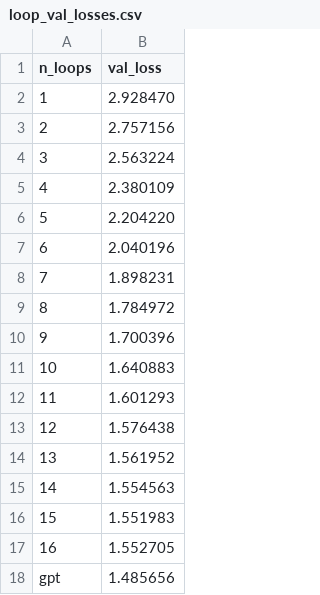
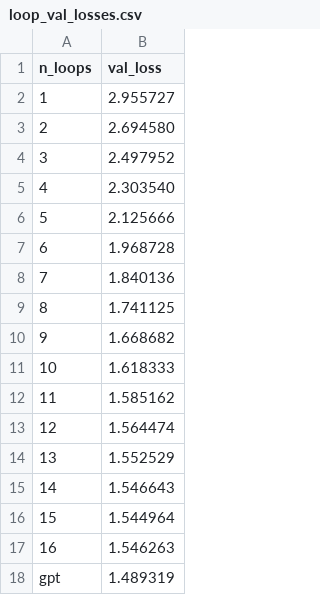
Before and after one commit to Muyu-Ch/Muyu-s-GPT, a CSV file: loop_val_losses.csv, drawn as a sheet.

```diff
--- a/loop_val_losses.csv
+++ b/loop_val_losses.csv
@@ -1,18 +1,18 @@
 n_loops,val_loss
-1,2.928470
-2,2.757156
-3,2.563224
-4,2.380109
-5,2.204220
-6,2.040196
-7,1.898231
-8,1.784972
-9,1.700396
-10,1.640883
-11,1.601293
-12,1.576438
-13,1.561952
-14,1.554563
-15,1.551983
-16,1.552705
-gpt,1.485656
+1,2.955727
+2,2.694580
+3,2.497952
+4,2.303540
+5,2.125666
+6,1.968728
+7,1.840136
+8,1.741125
+9,1.668682
+10,1.618333
+11,1.585162
+12,1.564474
+13,1.552529
+14,1.546643
+15,1.544964
+16,1.546263
+gpt,1.489319
```
Also changed, not shown: 12 other files.
